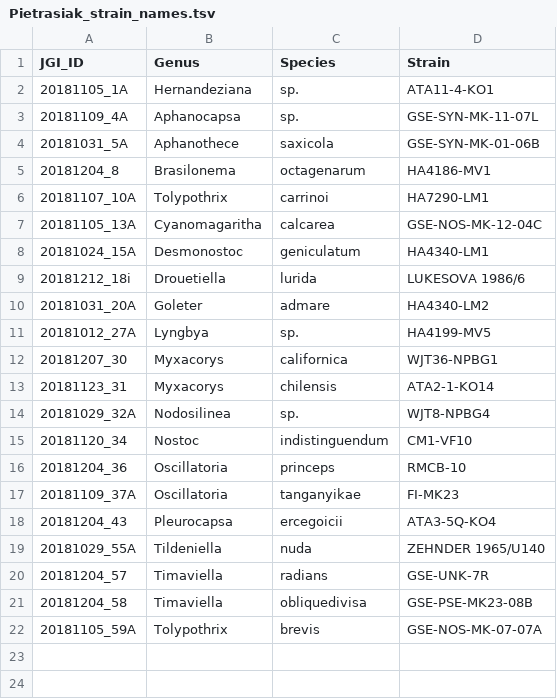
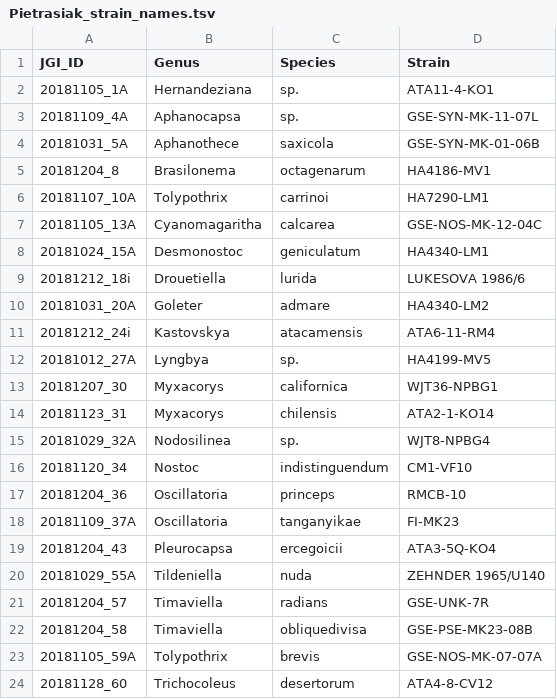
Before and after one commit to stajichlab/DrylandAlgae_Genomes, a TSV file: lib/Pietrasiak_strain_names.tsv, drawn as a sheet; the diff names each change by its address in the sheet, - before the commit and + after, or states it on an @@ line.

Commit message:
mixxing strain

```diff
--- a/lib/Pietrasiak_strain_names.tsv
+++ b/lib/Pietrasiak_strain_names.tsv
+row 11: 20181212_24i | Kastovskya | atacamensis | ATA6-11-RM4
+row 24: 20181128_60 | Trichocoleus | desertorum | ATA4-8-CV12
```
